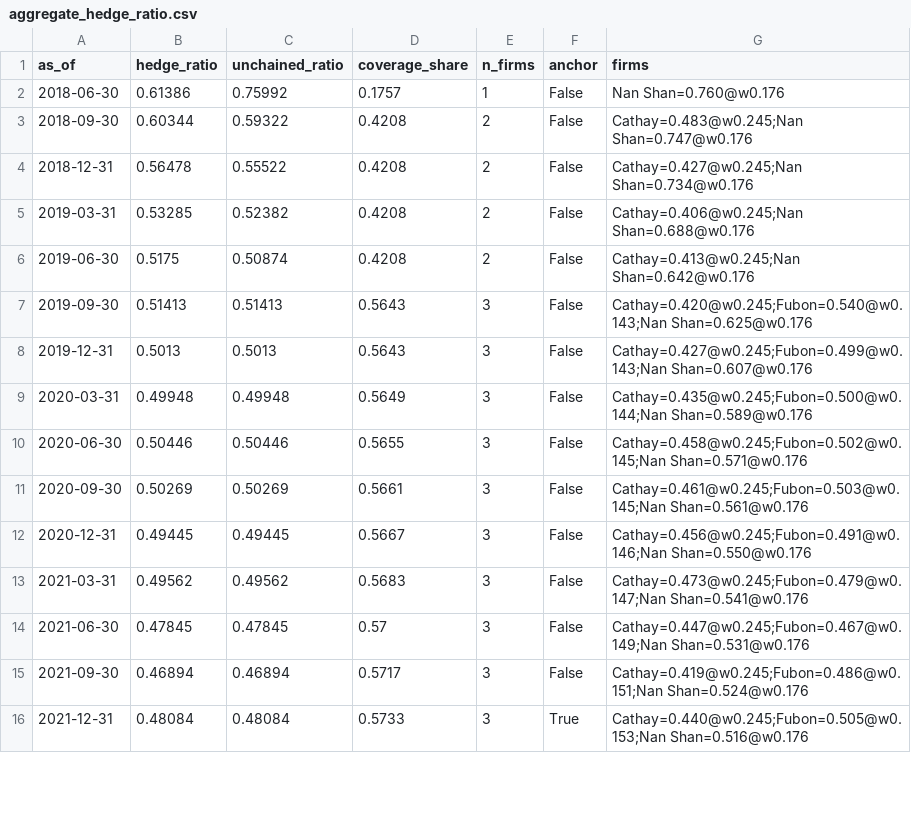
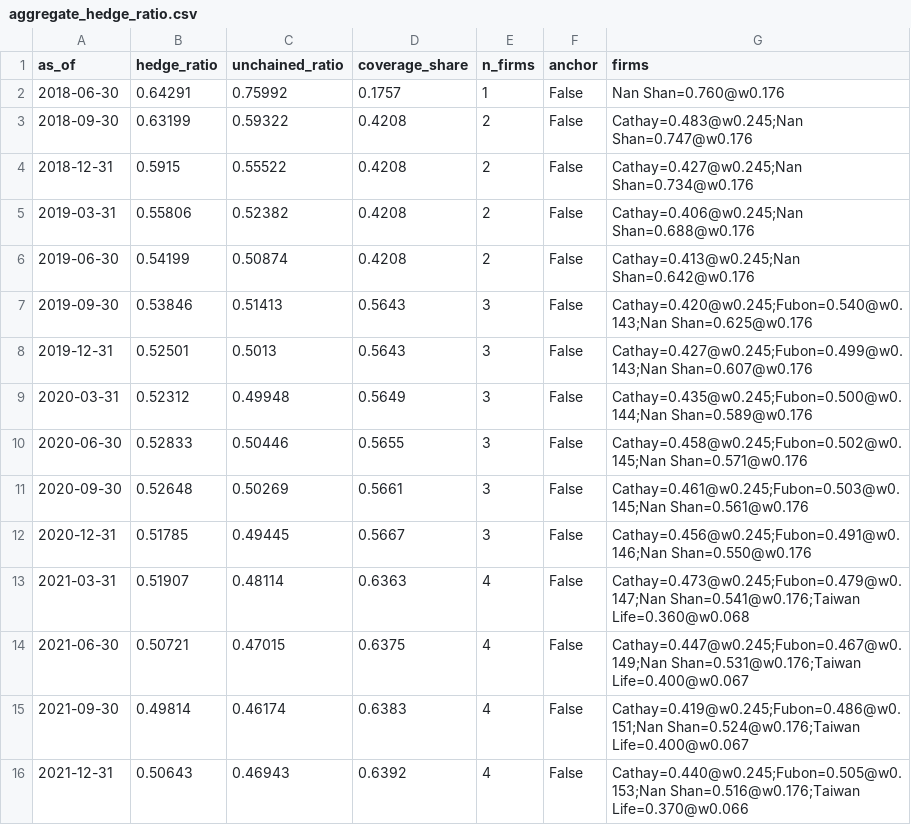
Before and after one commit to WillBtK/Taiwan-Lifers, a CSV file: data/aggregate_hedge_ratio.csv, drawn as a sheet; only a part is shown; the diff covers the shown part only.

```diff
--- a/data/aggregate_hedge_ratio.csv
+++ b/data/aggregate_hedge_ratio.csv
@@ -1,16 +1,16 @@
 as_of,hedge_ratio,unchained_ratio,coverage_share,n_firms,anchor,firms
-2018-06-30,0.61386,0.75992,0.1757,1,False,Nan Shan=0.760@w0.176
-2018-09-30,0.60344,0.59322,0.4208,2,False,Cathay=0.483@w0.245;Nan Shan=0.747@w0.176
-2018-12-31,0.56478,0.55522,0.4208,2,False,Cathay=0.427@w0.245;Nan Shan=0.734@w0.176
-2019-03-31,0.53285,0.52382,0.4208,2,False,Cathay=0.406@w0.245;Nan Shan=0.688@w0.176
-2019-06-30,0.5175,0.50874,0.4208,2,False,Cathay=0.413@w0.245;Nan Shan=0.642@w0.176
-2019-09-30,0.51413,0.51413,0.5643,3,False,Cathay=0.420@w0.245;Fubon=0.540@w0.143;Nan Shan=0.625@w0.176
-2019-12-31,0.5013,0.5013,0.5643,3,False,Cathay=0.427@w0.245;Fubon=0.499@w0.143;Nan Shan=0.607@w0.176
-2020-03-31,0.49948,0.49948,0.5649,3,False,Cathay=0.435@w0.245;Fubon=0.500@w0.144;Nan Shan=0.589@w0.176
-2020-06-30,0.50446,0.50446,0.5655,3,False,Cathay=0.458@w0.245;Fubon=0.502@w0.145;Nan Shan=0.571@w0.176
-2020-09-30,0.50269,0.50269,0.5661,3,False,Cathay=0.461@w0.245;Fubon=0.503@w0.145;Nan Shan=0.561@w0.176
-2020-12-31,0.49445,0.49445,0.5667,3,False,Cathay=0.456@w0.245;Fubon=0.491@w0.146;Nan Shan=0.550@w0.176
-2021-03-31,0.49562,0.49562,0.5683,3,False,Cathay=0.473@w0.245;Fubon=0.479@w0.147;Nan Shan=0.541@w0.176
-2021-06-30,0.47845,0.47845,0.57,3,False,Cathay=0.447@w0.245;Fubon=0.467@w0.149;Nan Shan=0.531@w0.176
-2021-09-30,0.46894,0.46894,0.5717,3,False,Cathay=0.419@w0.245;Fubon=0.486@w0.151;Nan Shan=0.524@w0.176
-2021-12-31,0.48084,0.48084,0.5733,3,True,Cathay=0.440@w0.245;Fubon=0.505@w0.153;Nan Shan=0.516@w0.176
+2018-06-30,0.64291,0.75992,0.1757,1,False,Nan Shan=0.760@w0.176
+2018-09-30,0.63199,0.59322,0.4208,2,False,Cathay=0.483@w0.245;Nan Shan=0.747@w0.176
+2018-12-31,0.5915,0.55522,0.4208,2,False,Cathay=0.427@w0.245;Nan Shan=0.734@w0.176
+2019-03-31,0.55806,0.52382,0.4208,2,False,Cathay=0.406@w0.245;Nan Shan=0.688@w0.176
+2019-06-30,0.54199,0.50874,0.4208,2,False,Cathay=0.413@w0.245;Nan Shan=0.642@w0.176
+2019-09-30,0.53846,0.51413,0.5643,3,False,Cathay=0.420@w0.245;Fubon=0.540@w0.143;Nan Shan=0.625@w0.176
+2019-12-31,0.52501,0.5013,0.5643,3,False,Cathay=0.427@w0.245;Fubon=0.499@w0.143;Nan Shan=0.607@w0.176
+2020-03-31,0.52312,0.49948,0.5649,3,False,Cathay=0.435@w0.245;Fubon=0.500@w0.144;Nan Shan=0.589@w0.176
+2020-06-30,0.52833,0.50446,0.5655,3,False,Cathay=0.458@w0.245;Fubon=0.502@w0.145;Nan Shan=0.571@w0.176
+2020-09-30,0.52648,0.50269,0.5661,3,False,Cathay=0.461@w0.245;Fubon=0.503@w0.145;Nan Shan=0.561@w0.176
+2020-12-31,0.51785,0.49445,0.5667,3,False,Cathay=0.456@w0.245;Fubon=0.491@w0.146;Nan Shan=0.550@w0.176
+2021-03-31,0.51907,0.48114,0.6363,4,False,Cathay=0.473@w0.245;Fubon=0.479@w0.147;Nan Shan=0.541@w0.176;Taiwan Life=0.360@w0.068
+2021-06-30,0.50721,0.47015,0.6375,4,False,Cathay=0.447@w0.245;Fubon=0.467@w0.149;Nan Shan=0.531@w0.176;Taiwan Life=0.400@w0.067
+2021-09-30,0.49814,0.46174,0.6383,4,False,Cathay=0.419@w0.245;Fubon=0.486@w0.151;Nan Shan=0.524@w0.176;Taiwan Life=0.400@w0.067
+2021-12-31,0.50643,0.46943,0.6392,4,False,Cathay=0.440@w0.245;Fubon=0.505@w0.153;Nan Shan=0.516@w0.176;Taiwan Life=0.370@w0.066
```
Also changed, not shown: 86 edited cells elsewhere in this file, 5 other files.
